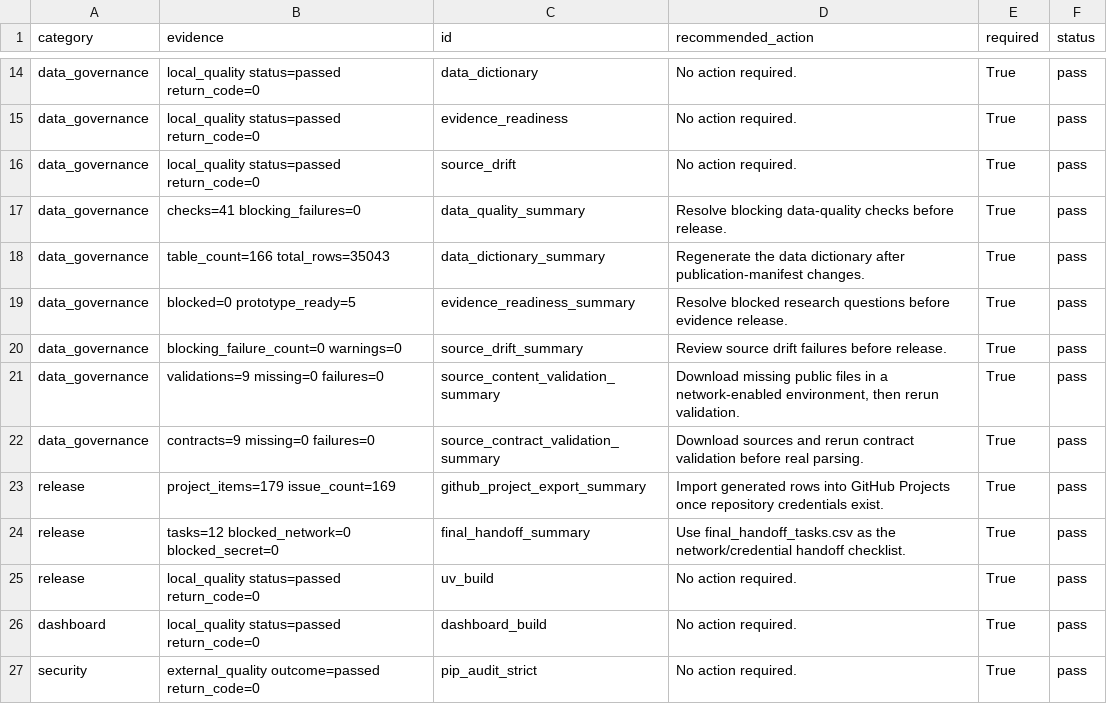
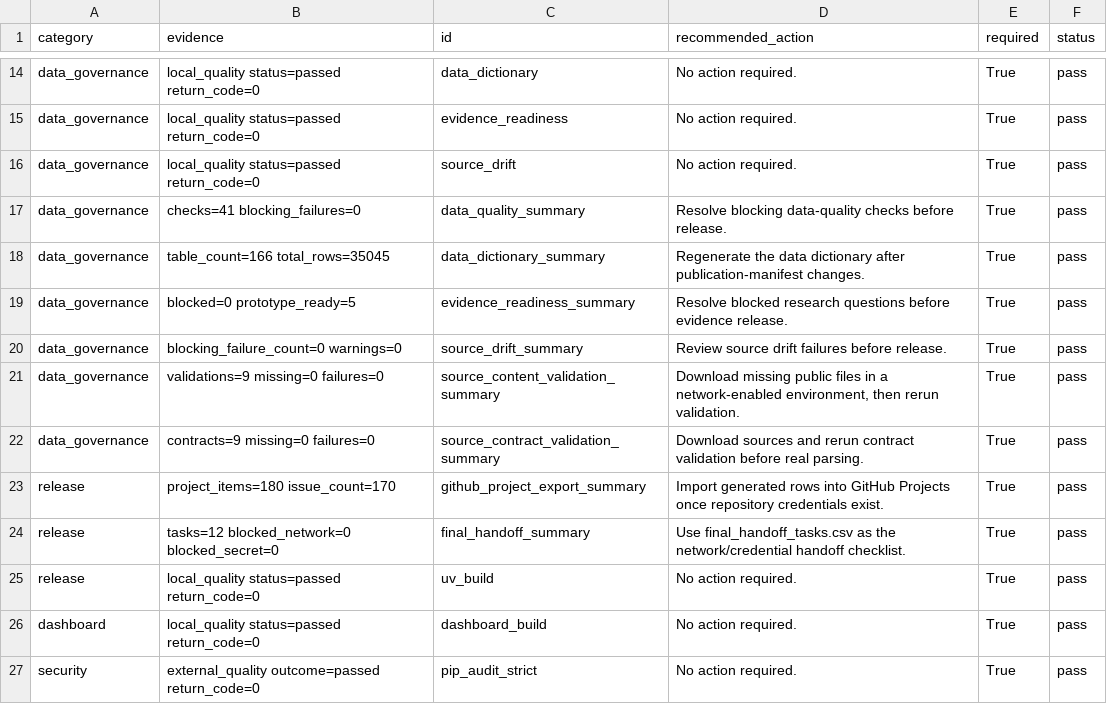
Before and after one commit to edithatogo/reimbursement-atlas, a CSV file: apps/dashboard/public/data/release_gates.csv, drawn as a sheet; only a part is shown, gaps mark what is left out.

Commit message:
chore: refresh generated projections for label taxonomy

```diff
--- a/apps/dashboard/public/data/release_gates.csv
+++ b/apps/dashboard/public/data/release_gates.csv
@@ -17,3 +17,3 @@ data_governance,local_quality status=passed return_code=0,source_drift,No action
 data_governance,checks=41 blocking_failures=0,data_quality_summary,Resolve blocking data-quality checks before release.,True,pass
-data_governance,table_count=166 total_rows=35043,data_dictionary_summary,Regenerate the data dictionary after publication-manifest changes.,True,pass
+data_governance,table_count=166 total_rows=35045,data_dictionary_summary,Regenerate the data dictionary after publication-manifest changes.,True,pass
 data_governance,blocked=0 prototype_ready=5,evidence_readiness_summary,Resolve blocked research questions before evidence release.,True,pass
@@ -22,3 +22,3 @@ data_governance,validations=9 missing=0 failures=0,source_content_validation_sum
 data_governance,contracts=9 missing=0 failures=0,source_contract_validation_summary,Download sources and rerun contract validation before real parsing.,True,pass
-release,project_items=179 issue_count=169,github_project_export_summary,Import generated rows into GitHub Projects once repository credentials exist.,True,pass
+release,project_items=180 issue_count=170,github_project_export_summary,Import generated rows into GitHub Projects once repository credentials exist.,True,pass
 release,tasks=12 blocked_network=0 blocked_secret=0,final_handoff_summary,Use final_handoff_tasks.csv as the network/credential handoff checklist.,True,pass
```
Also changed, not shown: apps/dashboard/public/data/source_drift_report.csv, data/derived/release_readiness/release_gates.csv, 24 other files.
